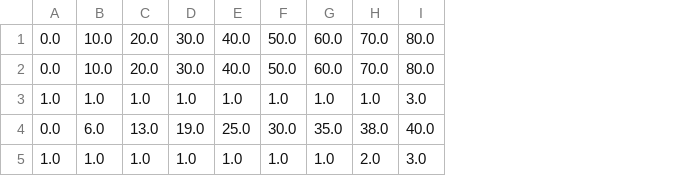
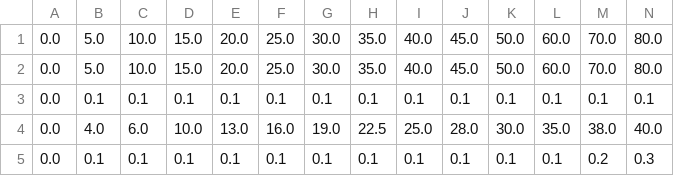
Before and after one commit to D3lta-2-1/Homeworks, a CSV file: physique/tp opt 1/data.csv, drawn as a sheet; removed rows and columns are numbered as before the commit, all else as after; the diff names each change by its address in the sheet, - before the commit and + after, or states it on an @@ line.

```diff
--- a/physique/tp opt 1/data.csv
+++ b/physique/tp opt 1/data.csv
+column B, rows 1-2: 5.0 | 5.0; row 4: 4.0
+column D, rows 1-2: 15.0 | 15.0; row 4: 10.0
+column F, rows 1-2: 25.0 | 25.0; row 4: 16.0
+column H, rows 1-2: 35.0 | 35.0; row 4: 22.5
+column J, rows 1-2: 45.0 | 45.0; row 4: 28.0
-row 3: 1.0 | 1.0 | 1.0 | 1.0 | 1.0 | 1.0 | 1.0 | 1.0 | 3.0
+row 3: 0.0 | 0.1 | 0.1 | 0.1 | 0.1 | 0.1 | 0.1 | 0.1 | 0.1 | 0.1 | 0.1 | 0.1 | 0.1 | 0.1
-row 5: 1.0 | 1.0 | 1.0 | 1.0 | 1.0 | 1.0 | 1.0 | 2.0 | 3.0
+row 5: 0.0 | 0.1 | 0.1 | 0.1 | 0.1 | 0.1 | 0.1 | 0.1 | 0.1 | 0.1 | 0.1 | 0.1 | 0.2 | 0.3
```
Also changed, not shown: 1 other file.
